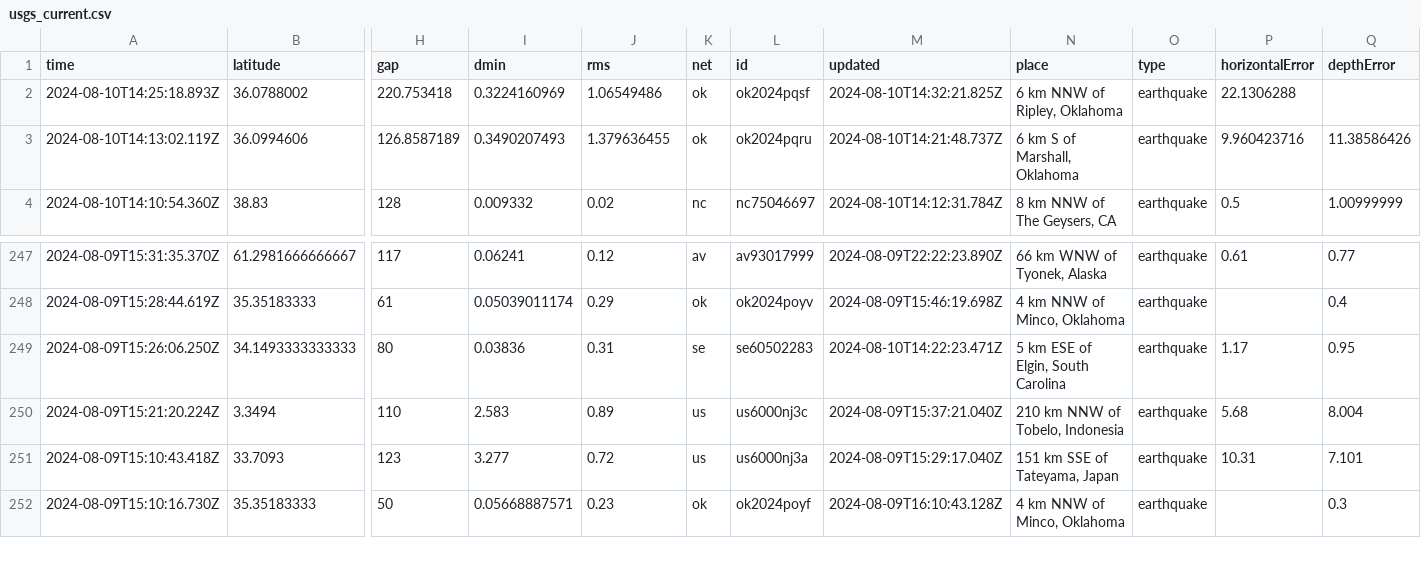
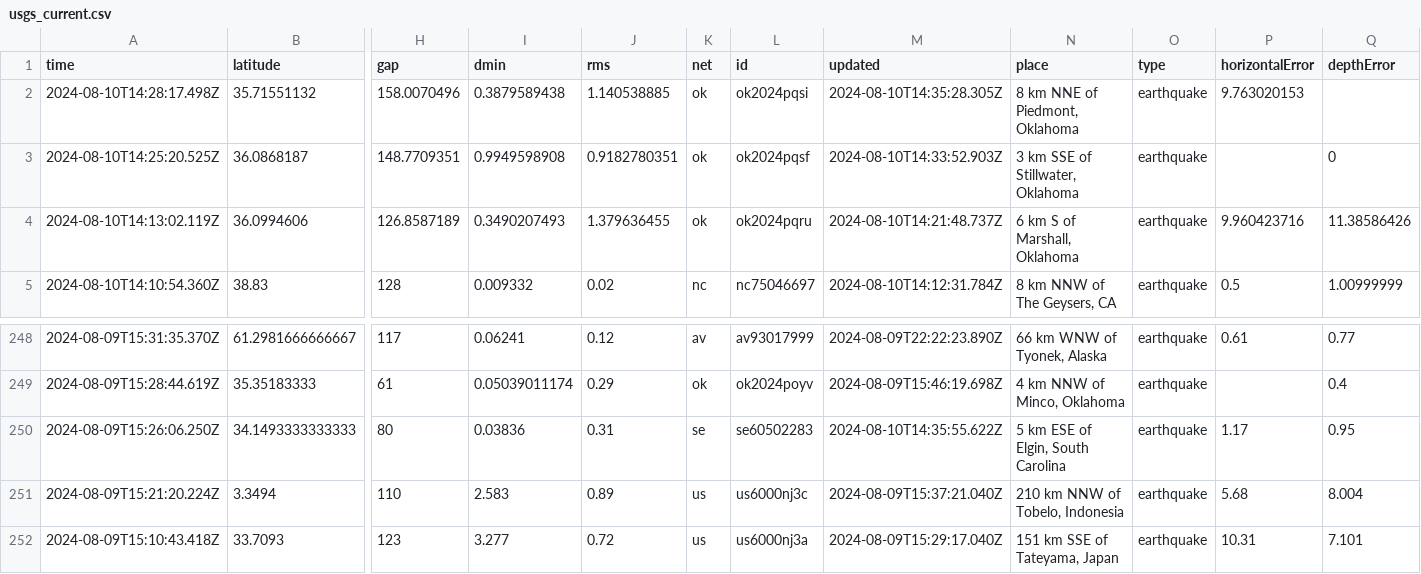
Before and after one commit to abhjtbhrli/nicar22-github-actions, a CSV file: usgs_current.csv, drawn as a sheet; only a part is shown, gaps mark what is left out; the shorter side is filled out with more unchanged rows; removed rows and columns are numbered as before the commit, all else as after; rows hold the shown columns only; the diff names each change by its address in the sheet, - before the commit and + after, or states it on an @@ line.

```diff
--- a/usgs_current.csv
+++ b/usgs_current.csv
-row 2: 2024-08-10T14:25:18.893Z | 36.0788002 | 220.753418 | 0.3224160969 | 1.06549486 | ok | ok2024pqsf | 2024-08-10T14:32:21.825Z | 6 km NNW of Ripley, Oklahoma | earthquake | 22.1306288
+row 2: 2024-08-10T14:28:17.498Z | 35.71551132 | 158.0070496 | 0.3879589438 | 1.140538885 | ok | ok2024pqsi | 2024-08-10T14:35:28.305Z | 8 km NNE of Piedmont, Oklahoma | earthquake | 9.763020153
+row 3: 2024-08-10T14:25:20.525Z | 36.0868187 | 148.7709351 | 0.9949598908 | 0.9182780351 | ok | ok2024pqsf | 2024-08-10T14:33:52.903Z | 3 km SSE of Stillwater, Oklahoma | earthquake |  | 0
-M250 (updated): 2024-08-10T14:22:23.471Z
+M250 (updated): 2024-08-10T14:35:55.622Z
```
Also changed, not shown: 1 other file.
